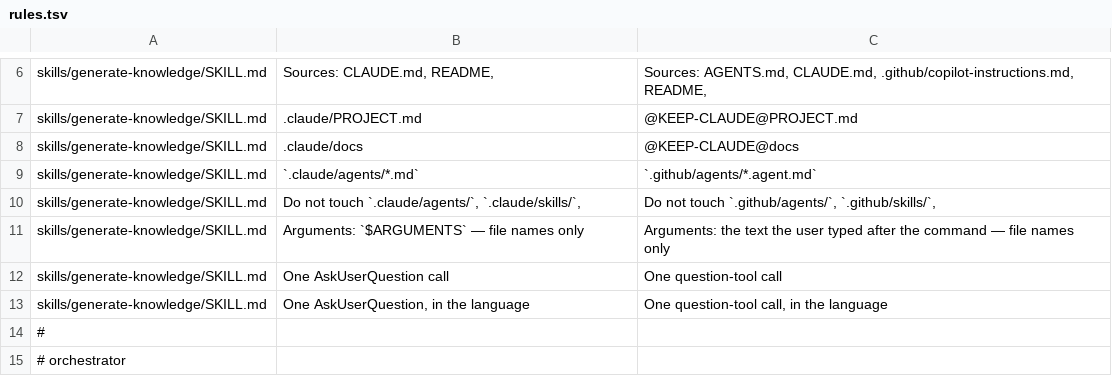
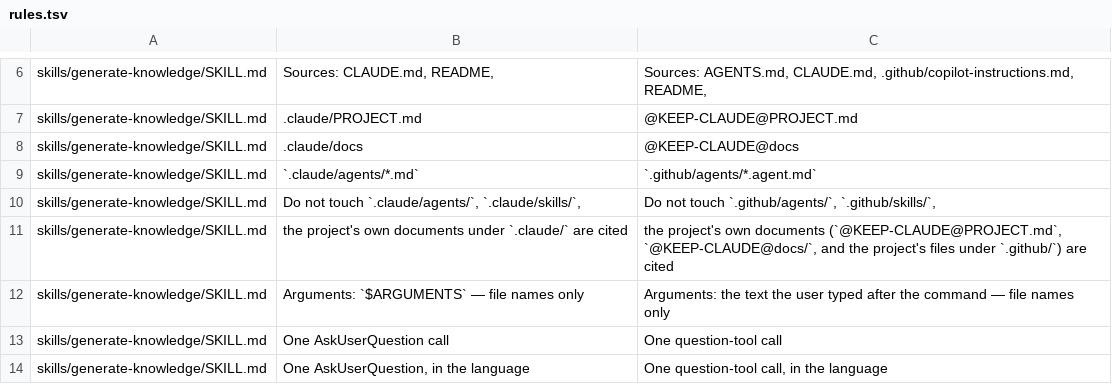
Before and after one commit to dm-23/dream-team, a TSV file: copilot/rules.tsv, drawn as a sheet; only a part is shown, gaps mark what is left out; the shorter side is filled out with more unchanged rows.

```diff
--- a/copilot/rules.tsv
+++ b/copilot/rules.tsv
@@ -10,2 +10,3 @@ skills/generate-knowledge/SKILL.md	`.claude/agents/*.md`	`.github/agents/*.agent
 skills/generate-knowledge/SKILL.md	Do not touch `.claude/agents/`, `.claude/skills/`,	Do not touch `.github/agents/`, `.github/skills/`,
+skills/generate-knowledge/SKILL.md	the project's own documents under `.claude/` are cited	the project's own documents (`@KEEP-CLAUDE@PROJECT.md`, `@KEEP-CLAUDE@docs/`, and the project's files under `.github/`) are cited
 skills/generate-knowledge/SKILL.md	Arguments: `$ARGUMENTS` — file names only	Arguments: the text the user typed after the command — file names only
```
Also changed, not shown: 2 other files.
